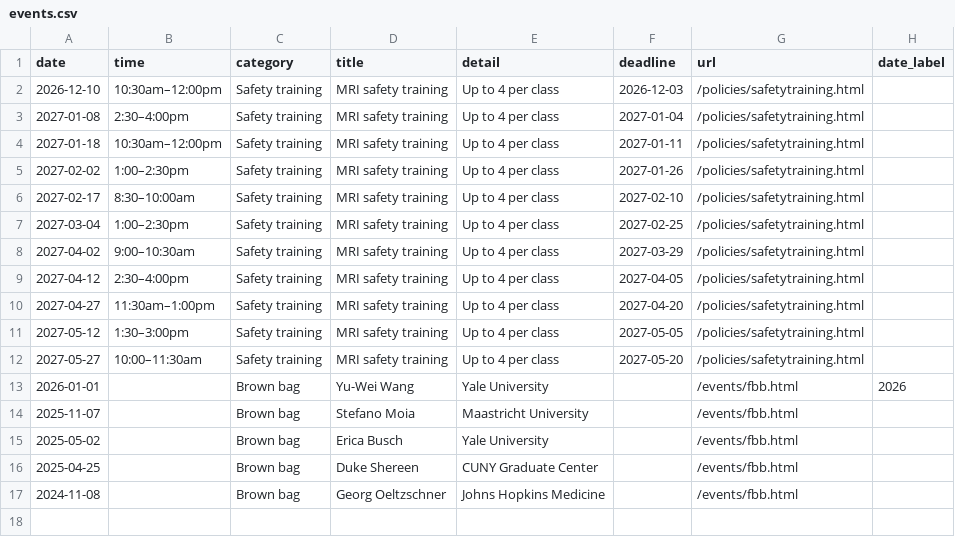
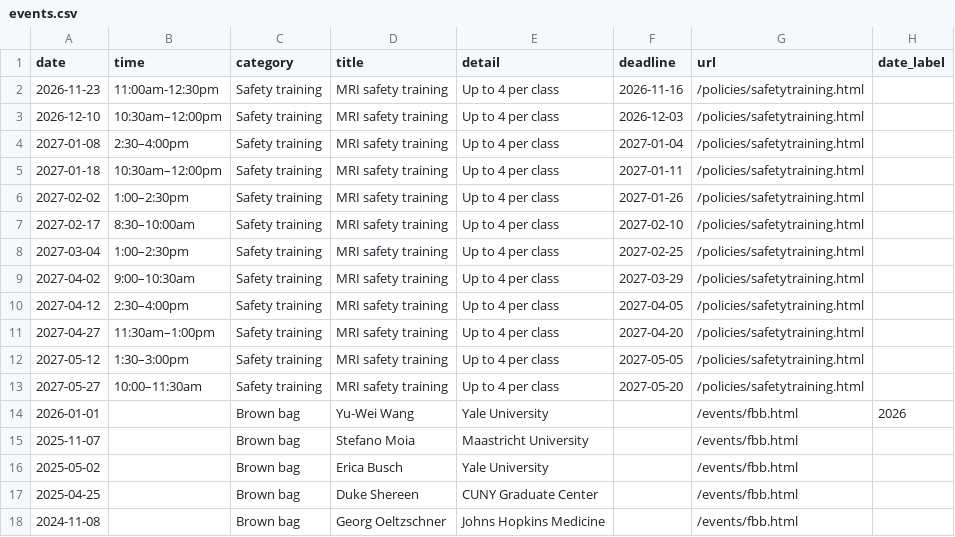
Before and after one commit to dbic/dbic.github.io, a CSV file: _data/events.csv, drawn as a sheet; the diff names each change by its address in the sheet, - before the commit and + after, or states it on an @@ line.

Commit message:
Update events.csv
Add 11/23 training

```diff
--- a/_data/events.csv
+++ b/_data/events.csv
+row 2: 2026-11-23 | 11:00am-12:30pm | Safety training | MRI safety training | Up to 4 per class | 2026-11-16 | /policies/safetytraining.html
```
